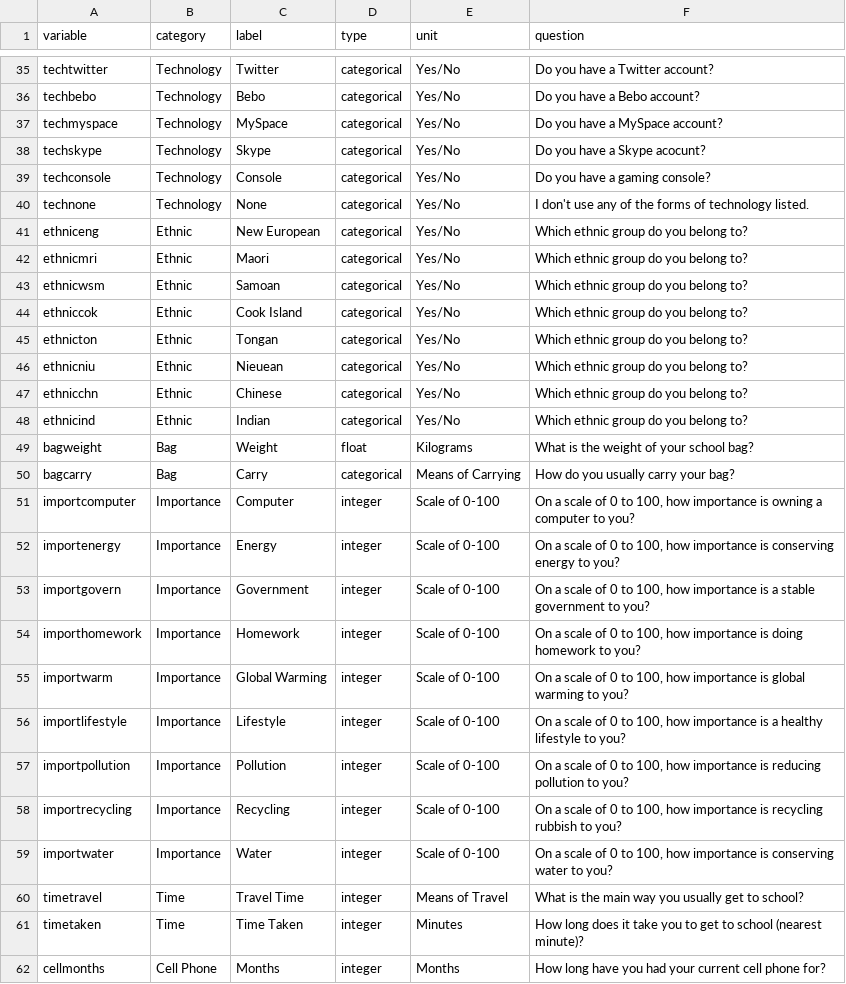
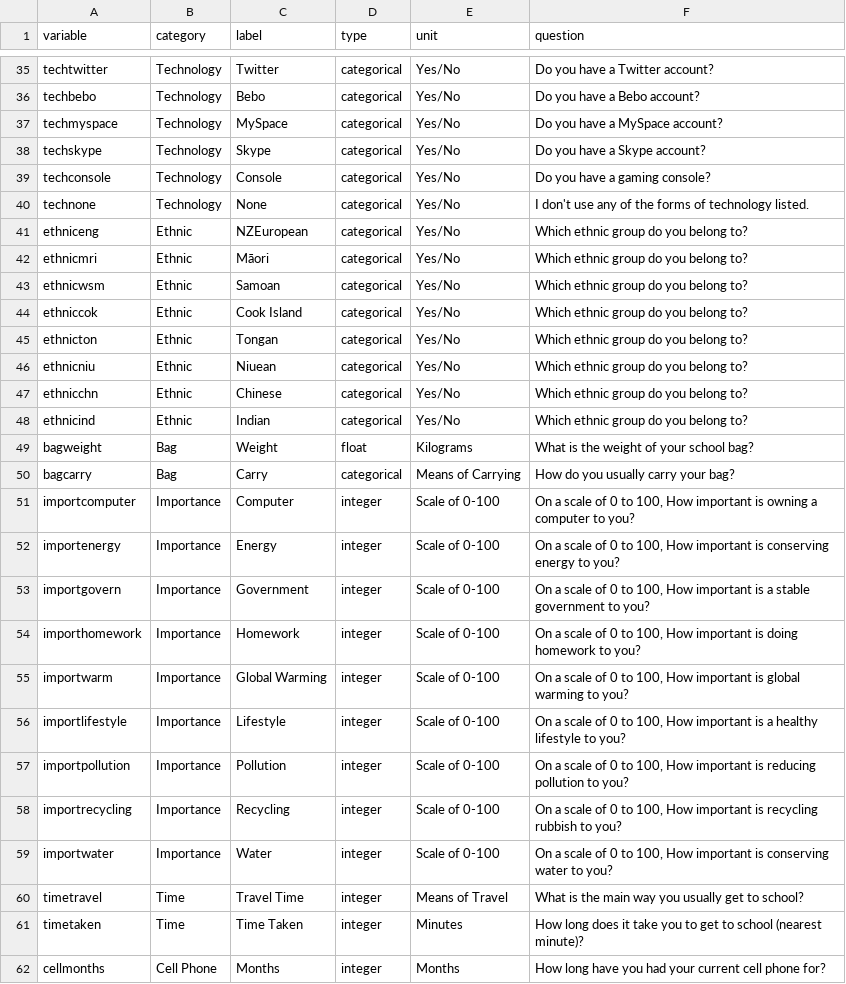
Before and after one commit to iNZightVIT/CAS, a CSV file: var2013.csv, drawn as a sheet; only a part is shown, gaps mark what is left out; the diff covers the shown part only.

```diff
--- a/var2013.csv
+++ b/var2013.csv
@@ -37,7 +37,7 @@ techbebo,Technology,Bebo,categorical,Yes/No,Do you have a Bebo account?
 techmyspace,Technology,MySpace,categorical,Yes/No,Do you have a MySpace account?
-techskype,Technology,Skype,categorical,Yes/No,Do you have a Skype acocunt?
+techskype,Technology,Skype,categorical,Yes/No,Do you have a Skype account?
 techconsole,Technology,Console,categorical,Yes/No,Do you have a gaming console?
 technone,Technology,None,categorical,Yes/No,I don't use any of the forms of technology listed.
-ethniceng,Ethnic,New European,categorical,Yes/No,Which ethnic group do you belong to?
-ethnicmri,Ethnic,Maori,categorical,Yes/No,Which ethnic group do you belong to?
+ethniceng,Ethnic,NZEuropean,categorical,Yes/No,Which ethnic group do you belong to?
+ethnicmri,Ethnic,Māori,categorical,Yes/No,Which ethnic group do you belong to?
 ethnicwsm,Ethnic,Samoan,categorical,Yes/No,Which ethnic group do you belong to?
@@ -45,3 +45,3 @@ ethniccok,Ethnic,Cook Island,categorical,Yes/No,Which ethnic group do you belong
 ethnicton,Ethnic,Tongan,categorical,Yes/No,Which ethnic group do you belong to?
-ethnicniu,Ethnic,Nieuean,categorical,Yes/No,Which ethnic group do you belong to?
+ethnicniu,Ethnic,Niuean,categorical,Yes/No,Which ethnic group do you belong to?
 ethnicchn,Ethnic,Chinese,categorical,Yes/No,Which ethnic group do you belong to?
@@ -50,11 +50,11 @@ bagweight,Bag,Weight,float,Kilograms,What is the weight of your school bag?
 bagcarry,Bag,Carry,categorical,Means of Carrying,How do you usually carry your bag?
-importcomputer,Importance,Computer,integer,Scale of 0-100,"On a scale of 0 to 100, how importance is owning a computer to you?"
-importenergy,Importance,Energy,integer,Scale of 0-100,"On a scale of 0 to 100, how importance is conserving energy to you?"
-importgovern,Importance,Government,integer,Scale of 0-100,"On a scale of 0 to 100, how importance is a stable government to you?"
-importhomework,Importance,Homework,integer,Scale of 0-100,"On a scale of 0 to 100, how importance is doing homework to you?"
-importwarm,Importance,Global Warming,integer,Scale of 0-100,"On a scale of 0 to 100, how importance is global warming to you?"
-importlifestyle,Importance,Lifestyle,integer,Scale of 0-100,"On a scale of 0 to 100, how importance is a healthy lifestyle to you?"
-importpollution,Importance,Pollution,integer,Scale of 0-100,"On a scale of 0 to 100, how importance is reducing pollution to you?"
-importrecycling,Importance,Recycling,integer,Scale of 0-100,"On a scale of 0 to 100, how importance is recycling rubbish to you?"
-importwater,Importance,Water,integer,Scale of 0-100,"On a scale of 0 to 100, how importance is conserving water to you?"
+importcomputer,Importance,Computer,integer,Scale of 0-100,"On a scale of 0 to 100, How important is owning a computer to you?"
+importenergy,Importance,Energy,integer,Scale of 0-100,"On a scale of 0 to 100, How important is conserving energy to you?"
+importgovern,Importance,Government,integer,Scale of 0-100,"On a scale of 0 to 100, How important is a stable government to you?"
+importhomework,Importance,Homework,integer,Scale of 0-100,"On a scale of 0 to 100, How important is doing homework to you?"
+importwarm,Importance,Global Warming,integer,Scale of 0-100,"On a scale of 0 to 100, How important is global warming to you?"
+importlifestyle,Importance,Lifestyle,integer,Scale of 0-100,"On a scale of 0 to 100, How important is a healthy lifestyle to you?"
+importpollution,Importance,Pollution,integer,Scale of 0-100,"On a scale of 0 to 100, How important is reducing pollution to you?"
+importrecycling,Importance,Recycling,integer,Scale of 0-100,"On a scale of 0 to 100, How important is recycling rubbish to you?"
+importwater,Importance,Water,integer,Scale of 0-100,"On a scale of 0 to 100, How important is conserving water to you?"
 timetravel,Time,Travel Time,integer,Means of Travel,What is the main way you usually get to school?
```
Also changed, not shown: 11 edited cells elsewhere in this file, var2015.csv, 3 other files.
